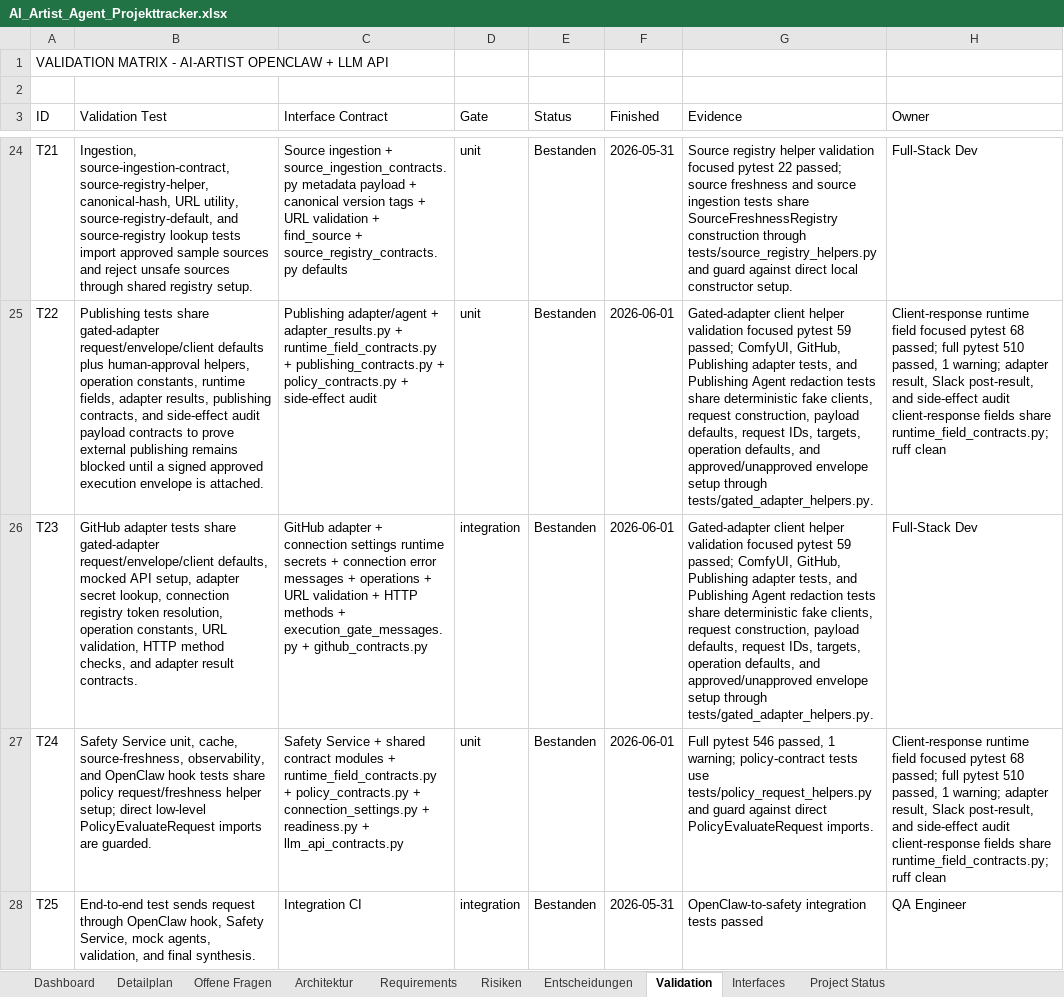
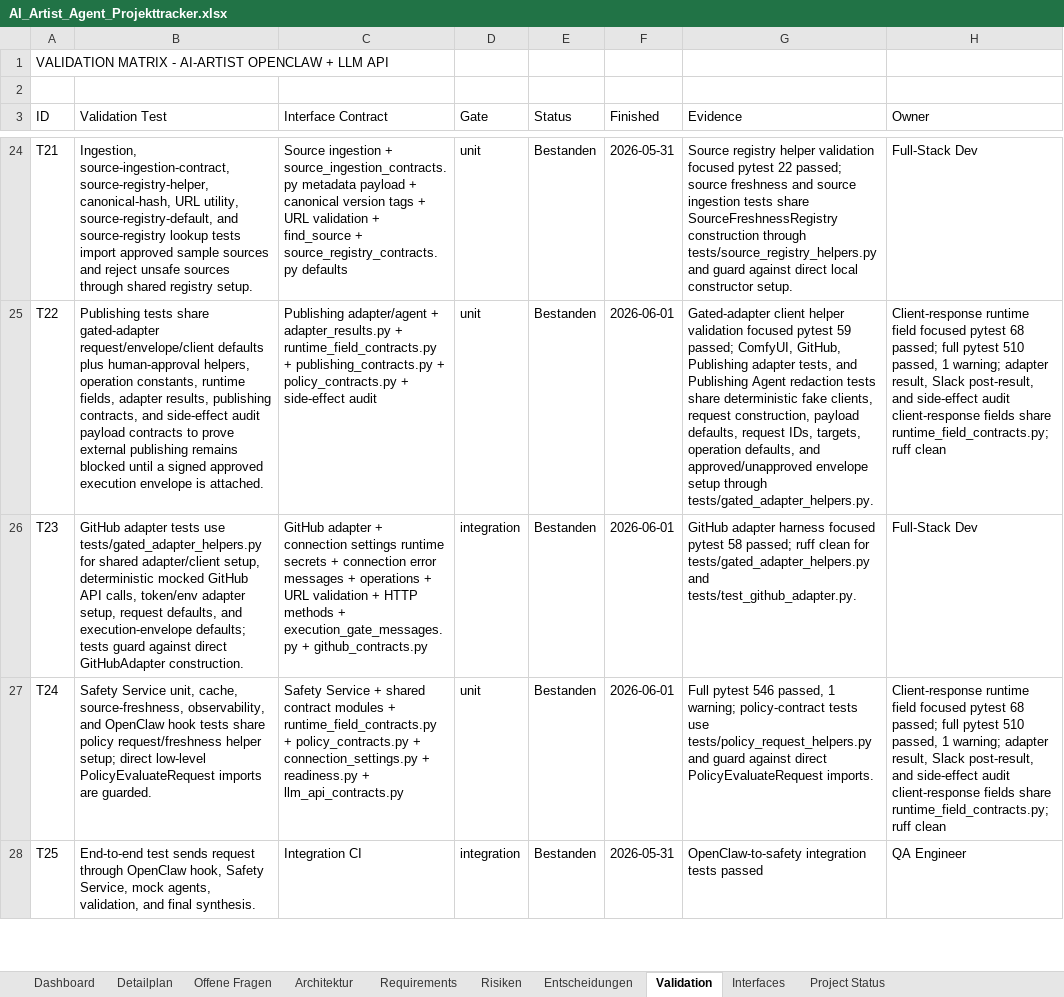
Before and after one commit to artprof964/AI-Artist, an Excel workbook: AI_Artist_Agent_Projekttracker.xlsx, sheet Validation, drawn as a sheet; only a part is shown, gaps mark what is left out; values as stored, in another font and other column widths than the file's, no borders; the diff names each change by its address in the sheet, - before the commit and + after, or states it on an @@ line.

```diff
--- a/AI_Artist_Agent_Projekttracker.xlsx (sheet Validation)
+++ b/AI_Artist_Agent_Projekttracker.xlsx (sheet Validation)
-B26 (Validation Test): …adapter tests share gated-adapter request/envelope/client defaults, mocked API setup, adapter secret lookup, connection registry token resolution, operation constants, URL validation, HTTP method checks, and adapter result contracts.
+B26 (Validation Test): …adapter tests use tests/gated_adapter_helpers.py for shared adapter/client setup, deterministic mocked GitHub API calls, token/env adapter setup, request defaults, and execution-envelope defaults; tests guard against direct GitHubAdapter construction.
-G26 (Evidence): Gated-adapter client helper validation focused pytest 59 passed; ComfyUI, GitHub, Publishing adapter tests, and Publishing Agent redaction tests share deterministic fake clients, request construction, payload defaults, request IDs, targets, operation defaults, and approved/unapproved envelope setup through tests/gated_adapter_helpers.py.
+G26 (Evidence): GitHub adapter harness focused pytest 58 passed; ruff clean for tests/gated_adapter_helpers.py and tests/test_github_adapter.py.
```
Also changed, not shown: sheet Project Status, 8 other files.
